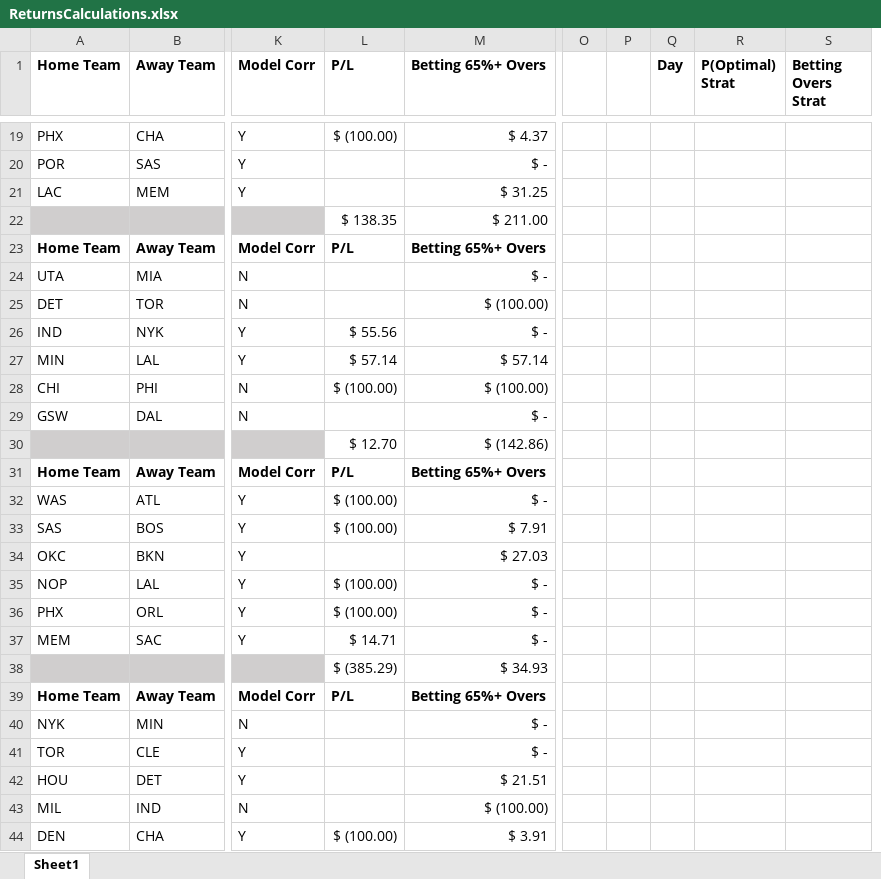
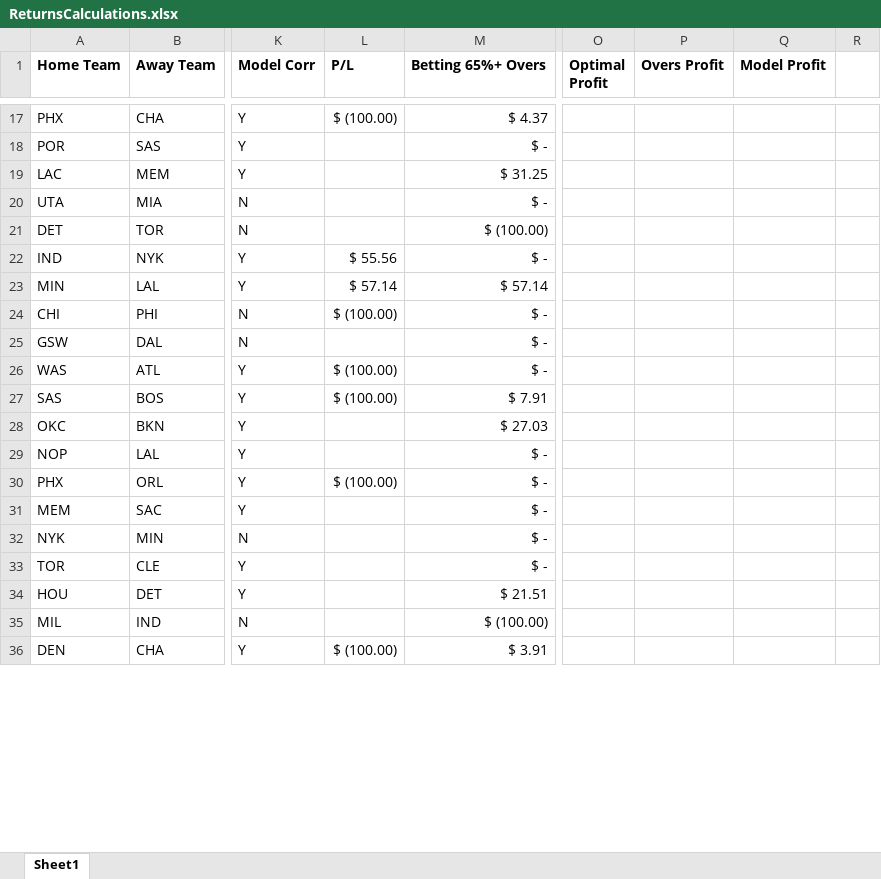
Before and after one commit to atticusdrex/nba-moneyline, an Excel workbook: ReturnsCalculations.xlsx, sheet Sheet1, drawn as a sheet; only a part is shown, gaps mark what is left out; values as stored, in another font and other column widths than the file's, no borders; conditional formats not drawn; removed rows and columns are numbered as before the commit, all else as after; rows hold the shown columns only; the diff covers the shown part only; the diff names each change by its address in the sheet, - before the commit and + after, or states it on an @@ line.

```diff
--- a/ReturnsCalculations.xlsx (sheet Sheet1)
+++ b/ReturnsCalculations.xlsx (sheet Sheet1)
-column O, empty
-column P, empty
-column Q (Day), empty
-column R (P(Optimal) Strat), empty
-column S (Betting Overs Strat), empty
+column O (Optimal Profit), empty
+column P (Overs Profit), empty
+column Q (Model Profit), empty
+column R, empty
-row 22:  |  |  | $ 138.35 | $ 211.00
-row 23: Home Team | Away Team | Model Corr | P/L | Betting 65%+ Overs
-M24 (Betting 65%+ Overs): $ (100.00)
+M24 (Betting 65%+ Overs): $ -
-row 30:  |  |  | $ 12.70 | $ (142.86)
-row 31: Home Team | Away Team | Model Corr | P/L | Betting 65%+ Overs
-L29 (P/L): $ (100.00)
+L29 (P/L): (empty)
-L31 (P/L): $ 14.71
+L31 (P/L): (empty)
-row 38:  |  |  | $ (385.29) | $ 34.93
-row 39: Home Team | Away Team | Model Corr | P/L | Betting 65%+ Overs
```
Also changed, not shown: 14 added rows, 5 removed rows and 3 edited cells elsewhere in this sheet, formulas that keep their value, 6 other files.
